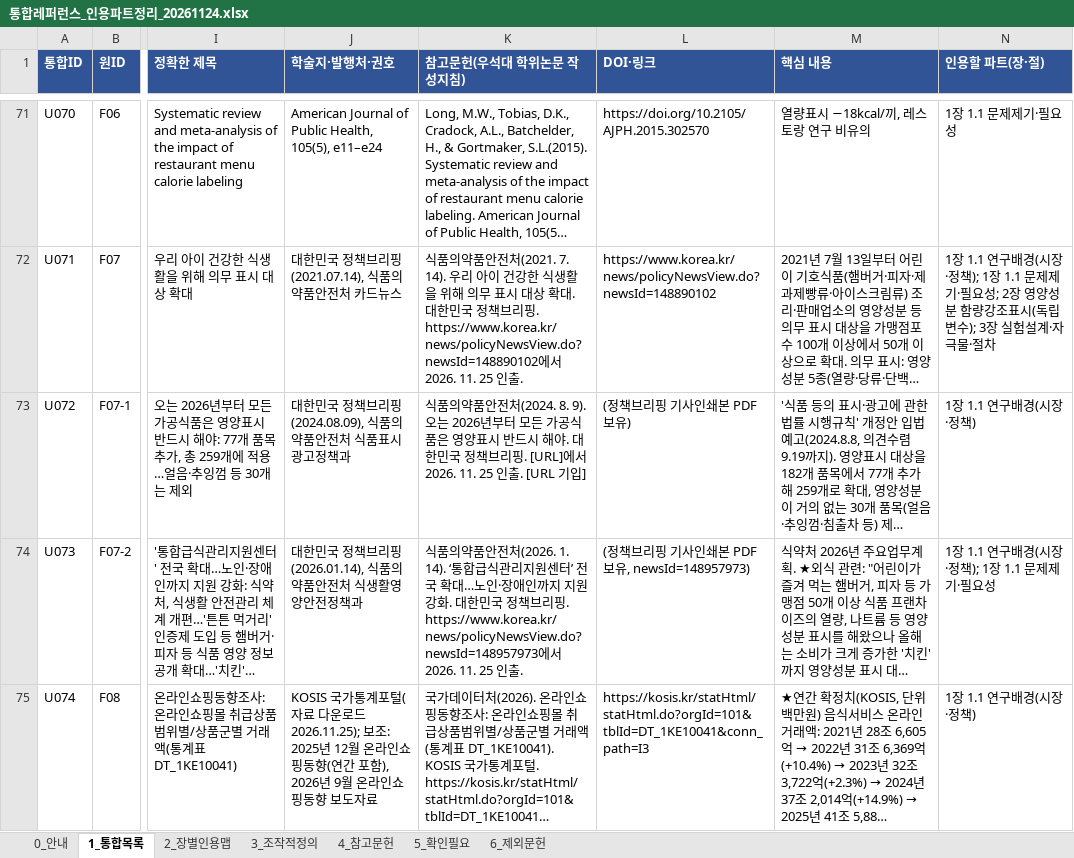
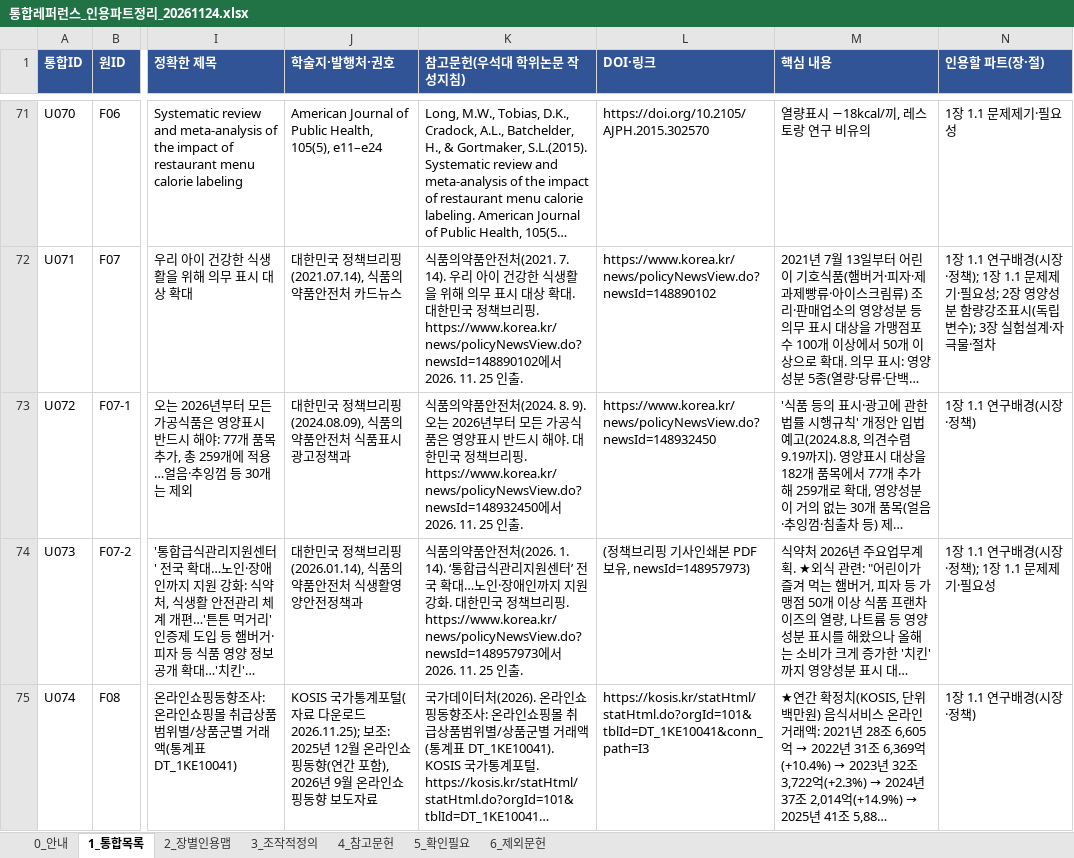
Before and after one commit to sheissuok-max/myGrowconApplication, an Excel workbook: references/통합레퍼런스_인용파트정리_20261124.xlsx, sheet 1_통합목록, drawn as a sheet; only a part is shown, gaps mark what is left out; long unchanged cells end in …; values as stored, in another font and other column widths than the file's, no borders; the diff names each change by its address in the sheet, - before the commit and + after, or states it on an @@ line.

```diff
--- a/references/통합레퍼런스_인용파트정리_20261124.xlsx (sheet 1_통합목록)
+++ b/references/통합레퍼런스_인용파트정리_20261124.xlsx (sheet 1_통합목록)
-K73 (참고문헌(우석대 학위논문 작성지침)): …브리핑. [URL]에서 2026. 11. 25 인출. [URL 기입]
+K73 (참고문헌(우석대 학위논문 작성지침)): …브리핑. https://www.korea.kr/news/policyNewsView.do?newsId=148932450에서 2026. 11. 25 인출.
-L73 (DOI·링크): (정책브리핑 기사인쇄본 PDF 보유)
+L73 (DOI·링크): https://www.korea.kr/news/policyNewsView.do?newsId=148932450
```
Also changed, not shown: sheet 4_참고문헌, 1 other file.
